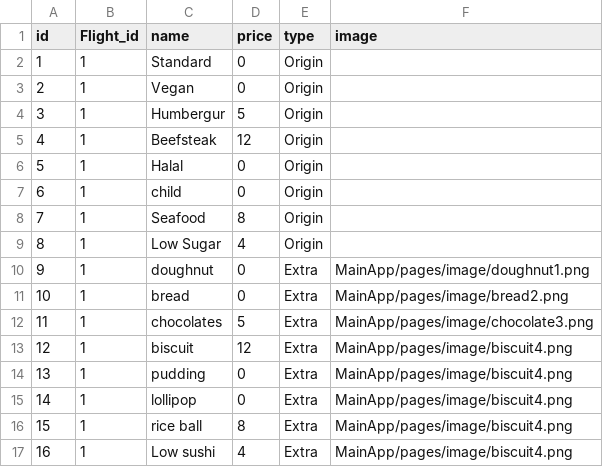
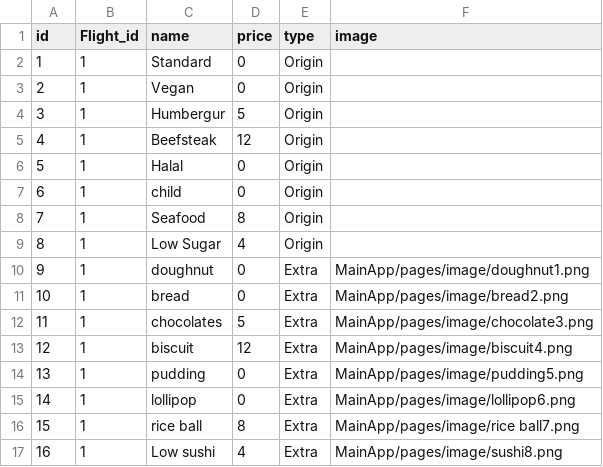
Before and after one commit to ElectroNick-Pro/SoftwareEngineering2022-103, a CSV file: data/Food.csv, drawn as a sheet.

```diff
--- a/data/Food.csv
+++ b/data/Food.csv
@@ -13,5 +13,5 @@ id,Flight_id,name,price,type,image
 12,1,biscuit,12,Extra,MainApp/pages/image/biscuit4.png
-13,1,pudding,0,Extra,MainApp/pages/image/biscuit4.png
-14,1,lollipop,0,Extra,MainApp/pages/image/biscuit4.png
-15,1,rice ball,8,Extra,MainApp/pages/image/biscuit4.png
-16,1,Low sushi,4,Extra,MainApp/pages/image/biscuit4.png
+13,1,pudding,0,Extra,MainApp/pages/image/pudding5.png
+14,1,lollipop,0,Extra,MainApp/pages/image/lollipop6.png
+15,1,rice ball,8,Extra,MainApp/pages/image/rice ball7.png
+16,1,Low sushi,4,Extra,MainApp/pages/image/sushi8.png
```
Also changed, not shown: data/Seat.csv, 3 other files.
